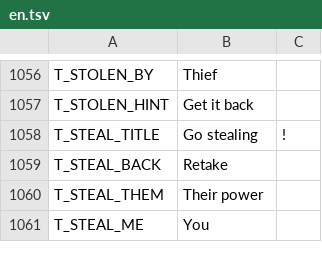
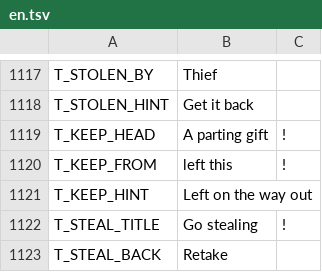
Before and after one commit to suzuki-black/TurboGuild, a TSV file: data/lang/en.tsv, drawn as a sheet; only a part is shown, gaps mark what is left out; the shorter side is filled out with more unchanged rows; the diff covers the shown part only.

```diff
--- a/data/lang/en.tsv
+++ b/data/lang/en.tsv
@@ -1058,2 +1119,5 @@ T_STOLEN_BY	Thief
 T_STOLEN_HINT	Get it back
+T_KEEP_HEAD	A parting gift	!
+T_KEEP_FROM	 left this	!
+T_KEEP_HINT	Left on the way out
 T_STEAL_TITLE	Go stealing	!
```
Also changed, not shown: 61 added rows and 8 edited cells elsewhere in this file, 15 other files.
